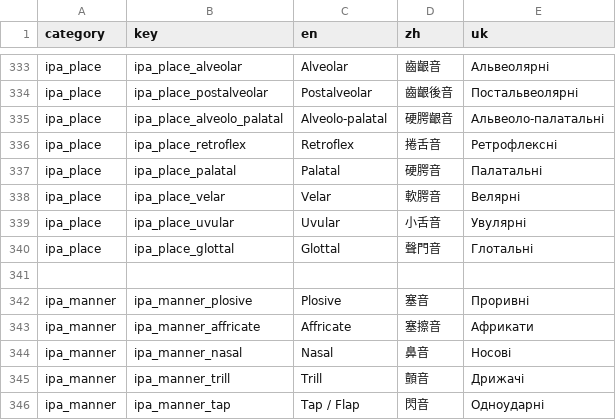
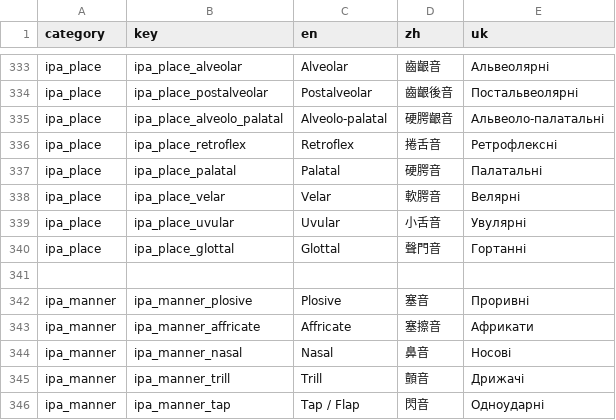
Before and after one commit to sermadan/Parabola, a CSV file: src/conlang/static/csv/translations.csv, drawn as a sheet; only a part is shown, gaps mark what is left out.

```diff
--- a/src/conlang/static/csv/translations.csv
+++ b/src/conlang/static/csv/translations.csv
@@ -339,3 +339,3 @@
 "ipa_place","ipa_place_uvular","Uvular","小舌音","Увулярні"
-"ipa_place","ipa_place_glottal","Glottal","聲門音","Глотальні"
+"ipa_place","ipa_place_glottal","Glottal","聲門音","Гортанні"
 
```
Also changed, not shown: 2 other files.
